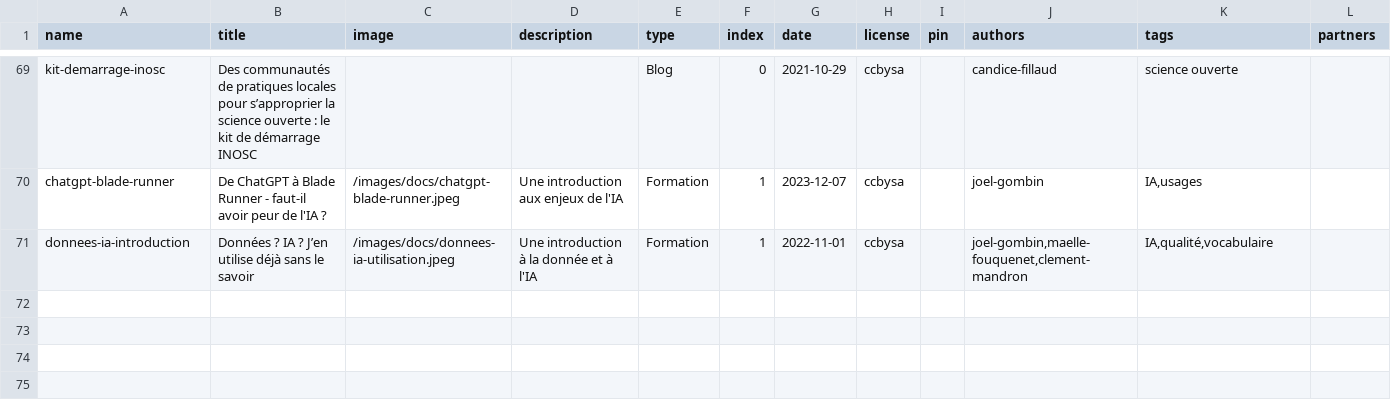
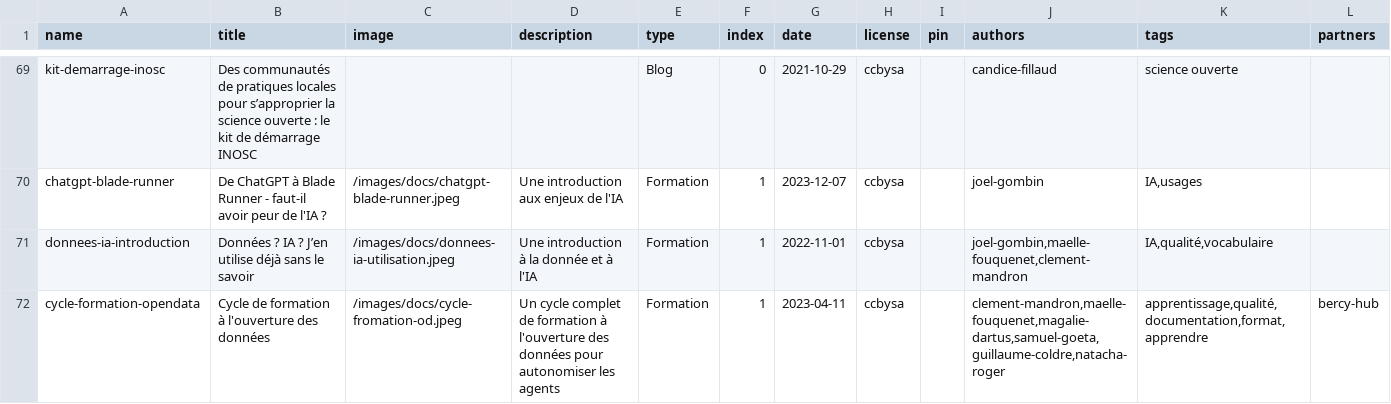
Before and after one commit to datactivist/opendatactivist, a CSV file: public/sitedata/docs_catalog.csv, drawn as a sheet; only a part is shown, gaps mark what is left out; the diff names each change by its address in the sheet, - before the commit and + after, or states it on an @@ line.

Commit message:
Add files via upload

```diff
--- a/public/sitedata/docs_catalog.csv
+++ b/public/sitedata/docs_catalog.csv
+row 72: cycle-formation-opendata | Cycle de formation à l'ouverture des données | /images/docs/cycle-fromation-od.jpeg | Un cycle complet de formation à l'ouverture des données pour autonomiser les agents | Formation | 1 | 2023-04-11 | ccbysa |  | clement-mandron,maelle-fouquenet,magalie-dartus,samuel-goeta,guillaume-coldre,natacha-roger | apprentissage,qualité,documentation,format,apprendre | bercy-hub
```
